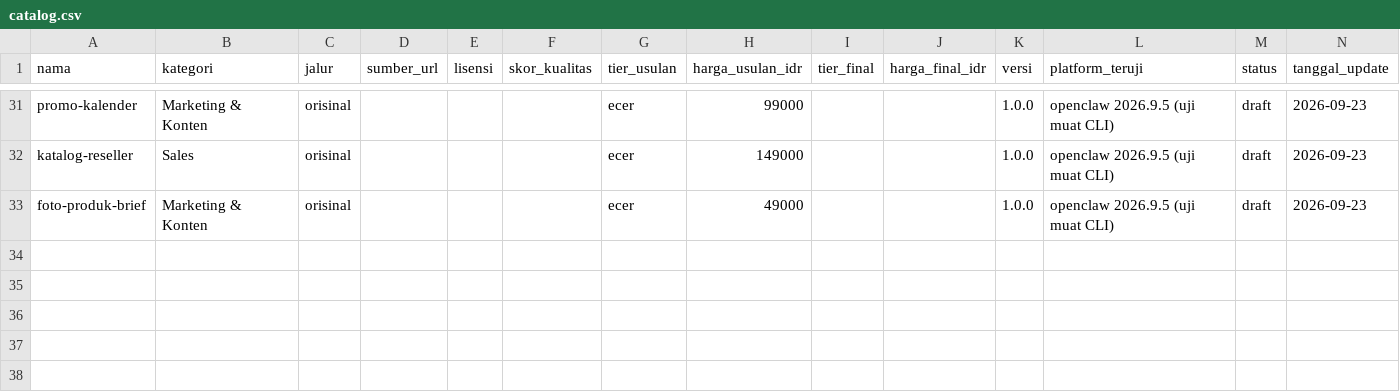
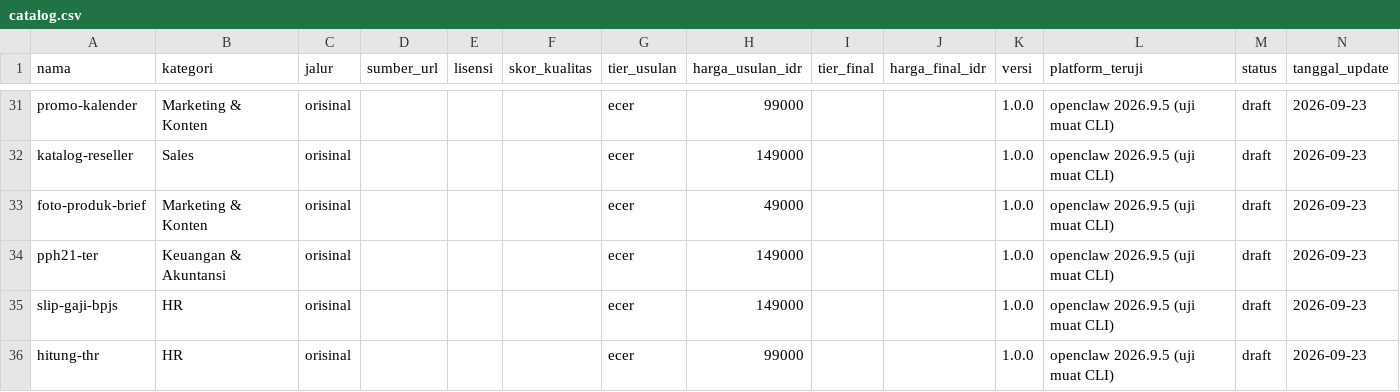
Before and after one commit to Komunitech-Skills/Skills-Product-by-Claude-Code, a CSV file: catalog.csv, drawn as a sheet; only a part is shown, gaps mark what is left out.

```diff
--- a/catalog.csv
+++ b/catalog.csv
@@ -33 +33,4 @@ katalog-reseller,Sales,orisinal,,,,ecer,149000,,,1.0.0,openclaw 2026.9.5 (uji mu
 foto-produk-brief,Marketing & Konten,orisinal,,,,ecer,49000,,,1.0.0,openclaw 2026.9.5 (uji muat CLI),draft,2026-09-23
+pph21-ter,Keuangan & Akuntansi,orisinal,,,,ecer,149000,,,1.0.0,openclaw 2026.9.5 (uji muat CLI),draft,2026-09-23
+slip-gaji-bpjs,HR,orisinal,,,,ecer,149000,,,1.0.0,openclaw 2026.9.5 (uji muat CLI),draft,2026-09-23
+hitung-thr,HR,orisinal,,,,ecer,99000,,,1.0.0,openclaw 2026.9.5 (uji muat CLI),draft,2026-09-23
```
Also changed, not shown: 29 other files.
